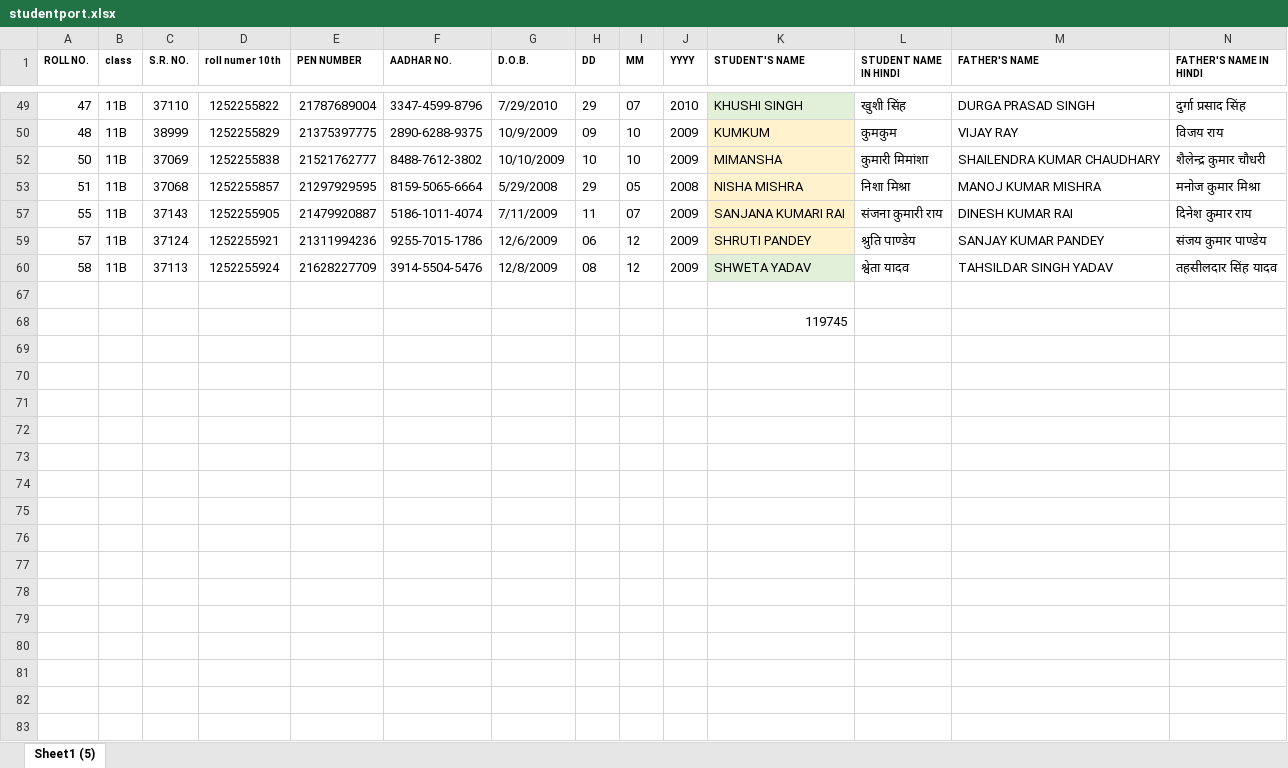
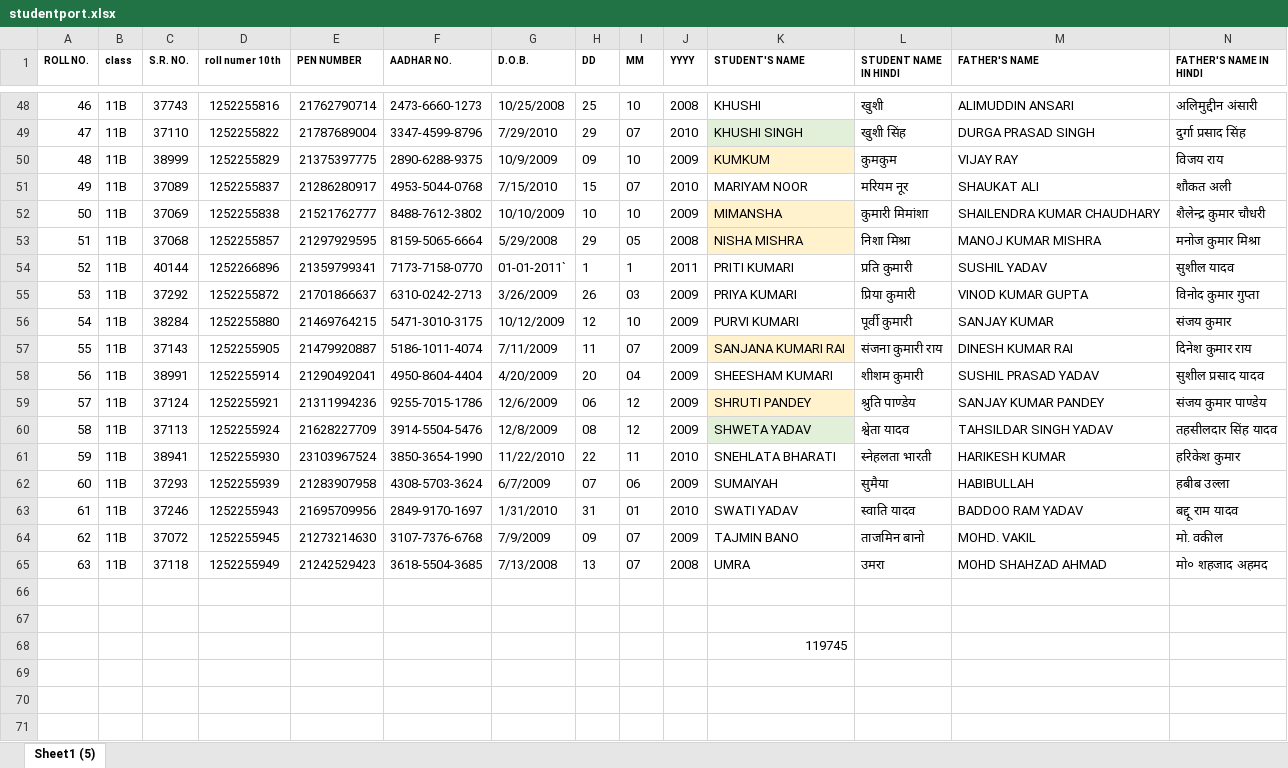
Before and after one commit to svsvermaverma-afk/student_portfolio-, an Excel workbook: studentport.xlsx, sheet Sheet1 (5), drawn as a sheet; only a part is shown, gaps mark what is left out; the shorter side is filled out with more unchanged rows; values as stored, in another font and other column widths than the file's, no borders; rows hold the shown columns only; the diff covers the shown part only; the diff names each change by its address in the sheet, - before the commit and + after, or states it on an @@ line.

Commit message:
Add files via upload

```diff
--- a/studentport.xlsx (sheet Sheet1 (5))
+++ b/studentport.xlsx (sheet Sheet1 (5))
@@ row 48 unhidden: 46 | 11B | 37743 | 1252255816 | 21762790714 | 2473-6660-1273 | 10/25/2008 | 25 | 10 | 2008 | KHUSHI | खुशी | ALIMUDDIN ANSARI | अलिमुद्दीन अंसारी @@
@@ row 51 unhidden: 49 | 11B | 37089 | 1252255837 | 21286280917 | 4953-5044-0768 | 7/15/2010 | 15 | 07 | 2010 | MARIYAM NOOR | मरियम नूर | SHAUKAT ALI | शौकत अली @@
@@ row 54 unhidden: 52 | 11B | 40144 | 1252266896 | 21359799341 | 7173-7158-0770 | 01-01-2011` | 1 | 1 | 2011 | PRITI KUMARI | प्रति कुमारी | SUSHIL YADAV | सुशील यादव @@
@@ row 55 unhidden: 53 | 11B | 37292 | 1252255872 | 21701866637 | 6310-0242-2713 | 3/26/2009 | 26 | 03 | 2009 | PRIYA KUMARI | प्रिया कुमारी | VINOD KUMAR GUPTA | विनोद कुमार गुप्ता @@
@@ row 56 unhidden: 54 | 11B | 38284 | 1252255880 | 21469764215 | 5471-3010-3175 | 10/12/2009 | 12 | 10 | 2009 | PURVI KUMARI | पूर्वी कुमारी | SANJAY KUMAR | संजय कुमार @@
@@ row 58 unhidden: 56 | 11B | 38991 | 1252255914 | 21290492041 | 4950-8604-4404 | 4/20/2009 | 20 | 04 | 2009 | SHEESHAM KUMARI | शीशम कुमारी | SUSHIL PRASAD YADAV | सुशील प्रसाद यादव @@
@@ row 61 unhidden: 59 | 11B | 38941 | 1252255930 | 23103967524 | 3850-3654-1990 | 11/22/2010 | 22 | 11 | 2010 | SNEHLATA BHARATI | स्नेहलता भारती | HARIKESH KUMAR | हरिकेश कुमार @@
@@ row 62 unhidden: 60 | 11B | 37293 | 1252255939 | 21283907958 | 4308-5703-3624 | 6/7/2009 | 07 | 06 | 2009 | SUMAIYAH | सुमैया | HABIBULLAH | हबीब उल्ला @@
@@ row 63 unhidden: 61 | 11B | 37246 | 1252255943 | 21695709956 | 2849-9170-1697 | 1/31/2010 | 31 | 01 | 2010 | SWATI YADAV | स्वाति यादव | BADDOO RAM YADAV | बद्दू राम यादव @@
@@ row 64 unhidden: 62 | 11B | 37072 | 1252255945 | 21273214630 | 3107-7376-6768 | 7/9/2009 | 09 | 07 | 2009 | TAJMIN BANO | ताजमिन बानो | MOHD. VAKIL | मो. वकील @@
@@ row 65 unhidden: 63 | 11B | 37118 | 1252255949 | 21242529423 | 3618-5504-3685 | 7/13/2008 | 13 | 07 | 2008 | UMRA | उमरा | MOHD SHAHZAD AHMAD | मो० शहजाद अहमद @@
@@ row 66 unhidden: (empty) @@
```
Also changed, not shown: 32 hidden or unhidden rows elsewhere in this sheet.
